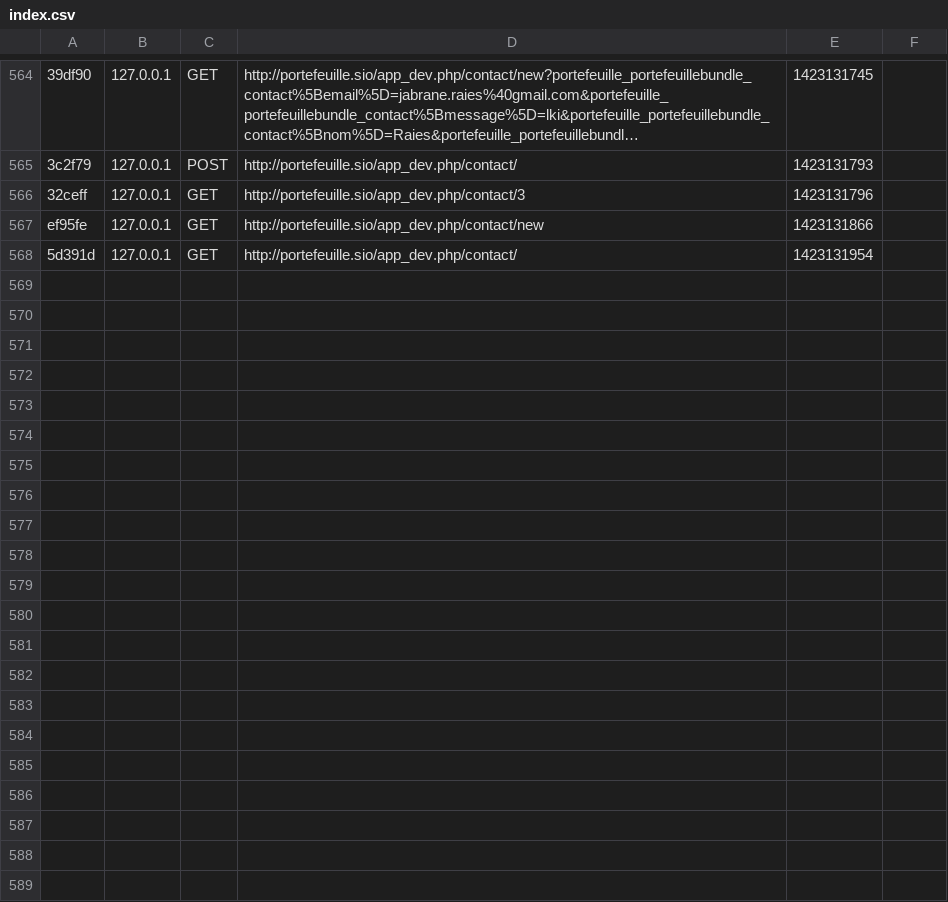
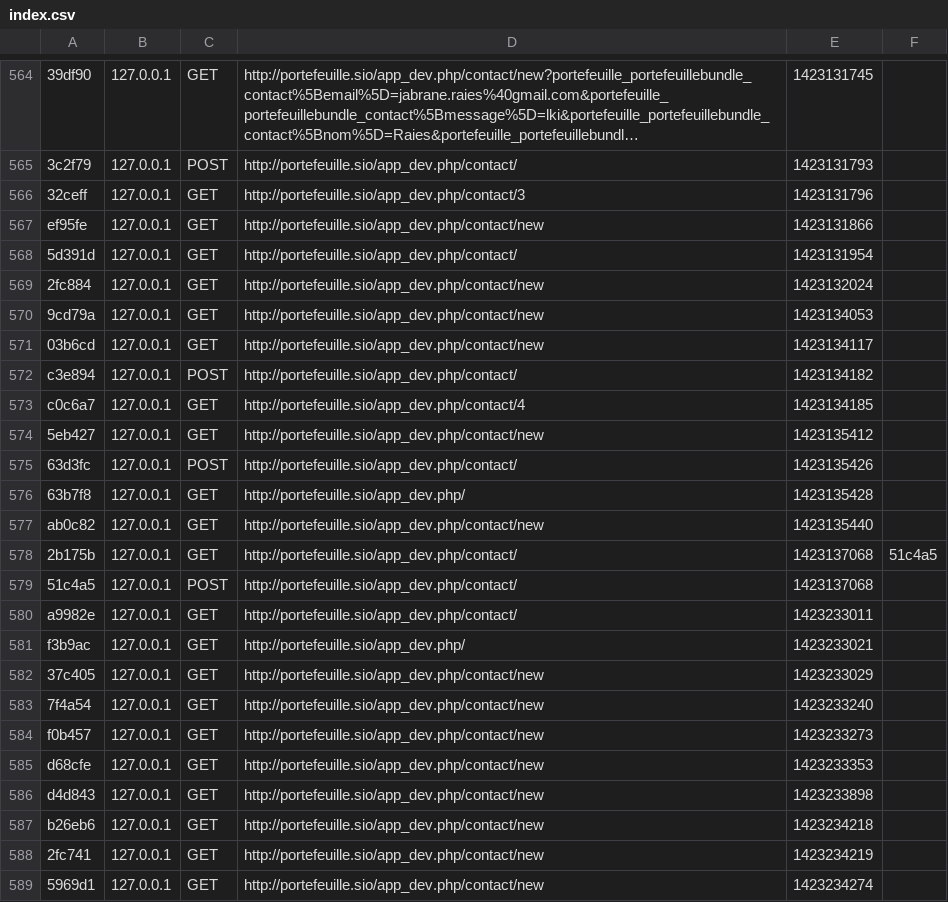
Before and after one commit to JabraneRaies/portefeuilleDeCompetence, a CSV file: Portefeuille/app/cache/dev/profiler/index.csv, drawn as a sheet; only a part is shown, gaps mark what is left out; long unchanged cells end in …; the diff names each change by its address in the sheet, - before the commit and + after, or states it on an @@ line.

Commit message:
contact fini

```diff
--- a/Portefeuille/app/cache/dev/profiler/index.csv
+++ b/Portefeuille/app/cache/dev/profiler/index.csv
+row 569: 2fc884 | 127.0.0.1 | GET | http://portefeuille.sio/app_dev.php/contact/new | 1423132024
+row 570: 9cd79a | 127.0.0.1 | GET | http://portefeuille.sio/app_dev.php/contact/new | 1423134053
+row 571: 03b6cd | 127.0.0.1 | GET | http://portefeuille.sio/app_dev.php/contact/new | 1423134117
+row 572: c3e894 | 127.0.0.1 | POST | http://portefeuille.sio/app_dev.php/contact/ | 1423134182
+row 573: c0c6a7 | 127.0.0.1 | GET | http://portefeuille.sio/app_dev.php/contact/4 | 1423134185
+row 574: 5eb427 | 127.0.0.1 | GET | http://portefeuille.sio/app_dev.php/contact/new | 1423135412
+row 575: 63d3fc | 127.0.0.1 | POST | http://portefeuille.sio/app_dev.php/contact/ | 1423135426
+row 576: 63b7f8 | 127.0.0.1 | GET | http://portefeuille.sio/app_dev.php/ | 1423135428
+row 577: ab0c82 | 127.0.0.1 | GET | http://portefeuille.sio/app_dev.php/contact/new | 1423135440
+row 578: 2b175b | 127.0.0.1 | GET | http://portefeuille.sio/app_dev.php/contact/ | 1423137068 | 51c4a5
+row 579: 51c4a5 | 127.0.0.1 | POST | http://portefeuille.sio/app_dev.php/contact/ | 1423137068
+row 580: a9982e | 127.0.0.1 | GET | http://portefeuille.sio/app_dev.php/contact/ | 1423233011
+row 581: f3b9ac | 127.0.0.1 | GET | http://portefeuille.sio/app_dev.php/ | 1423233021
+row 582: 37c405 | 127.0.0.1 | GET | http://portefeuille.sio/app_dev.php/contact/new | 1423233029
+row 583: 7f4a54 | 127.0.0.1 | GET | http://portefeuille.sio/app_dev.php/contact/new | 1423233240
+row 584: f0b457 | 127.0.0.1 | GET | http://portefeuille.sio/app_dev.php/contact/new | 1423233273
+row 585: d68cfe | 127.0.0.1 | GET | http://portefeuille.sio/app_dev.php/contact/new | 1423233353
+row 586: d4d843 | 127.0.0.1 | GET | http://portefeuille.sio/app_dev.php/contact/new | 1423233898
+row 587: b26eb6 | 127.0.0.1 | GET | http://portefeuille.sio/app_dev.php/contact/new | 1423234218
+row 588: 2fc741 | 127.0.0.1 | GET | http://portefeuille.sio/app_dev.php/contact/new | 1423234219
+row 589: 5969d1 | 127.0.0.1 | GET | http://portefeuille.sio/app_dev.php/contact/new | 1423234274
```
Also changed, not shown: 30 other files.
